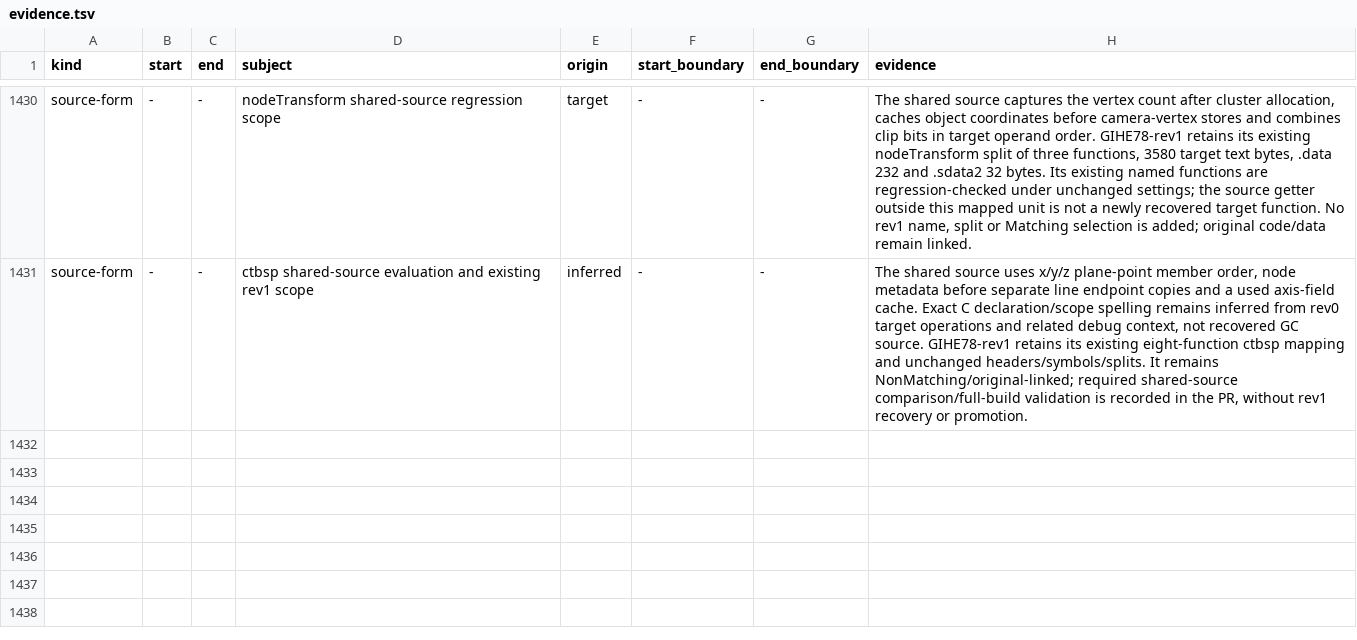
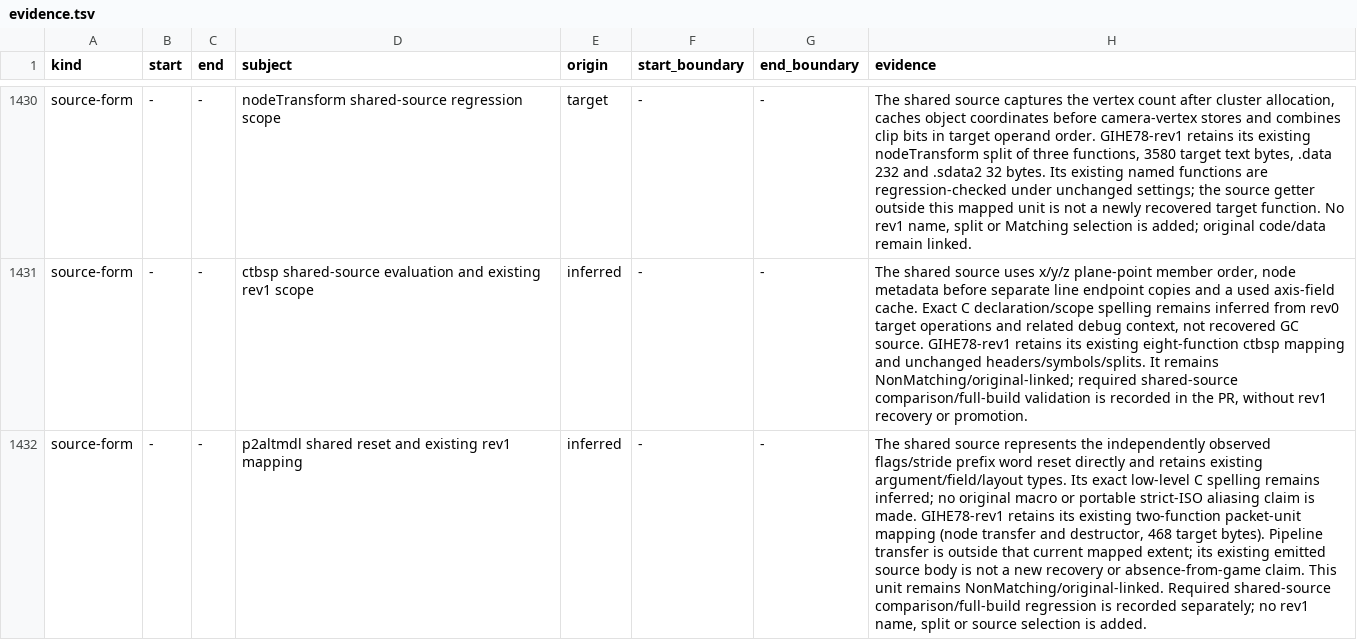
Before and after one commit to mitsevox/n100f, a TSV file: config/GIHE78-rev1/evidence.tsv, drawn as a sheet; only a part is shown, gaps mark what is left out; the diff names each change by its address in the sheet, - before the commit and + after, or states it on an @@ line.

Commit message:
Recover packet header reset width and preserve transfer partials

```diff
--- a/config/GIHE78-rev1/evidence.tsv
+++ b/config/GIHE78-rev1/evidence.tsv
+row 1432: source-form | - | - | p2altmdl shared reset and existing rev1 mapping | inferred | - | - | The shared source represents the independently observed flags/stride prefix word reset directly and retains existing argument/field/layout types. Its exact low-level C spelling remains inferred; no original macro or portable strict-ISO aliasing claim is made. GIHE78-rev1 retains its existing two-function packet-unit mapping (node transfer and destructor, 468 target bytes). Pipeline transfer is outside that current mapped extent; its existing emitted source body is not a new recovery or absence-from-game claim. This unit remains NonMatching/original-linked. Required shared-source comparison/full-build regression is recorded separately; no rev1 name, split or source selection is added.
```
Also changed, not shown: 3 other files.
